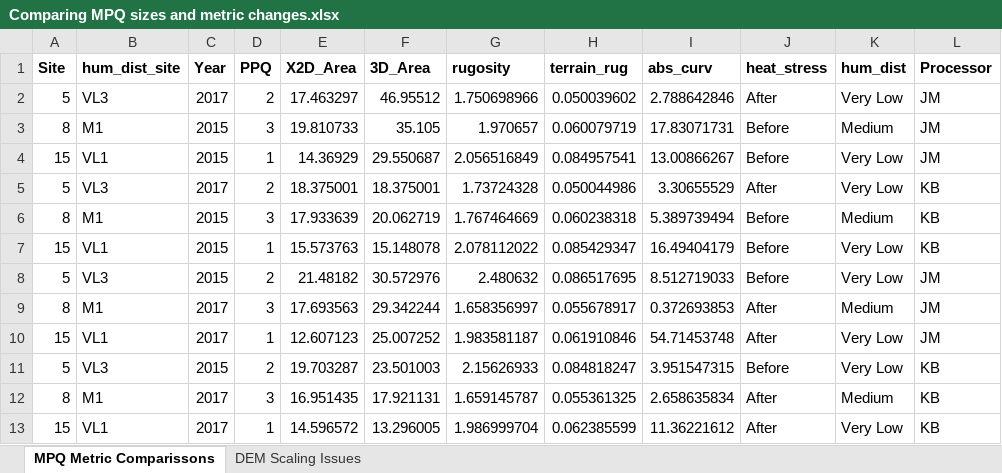
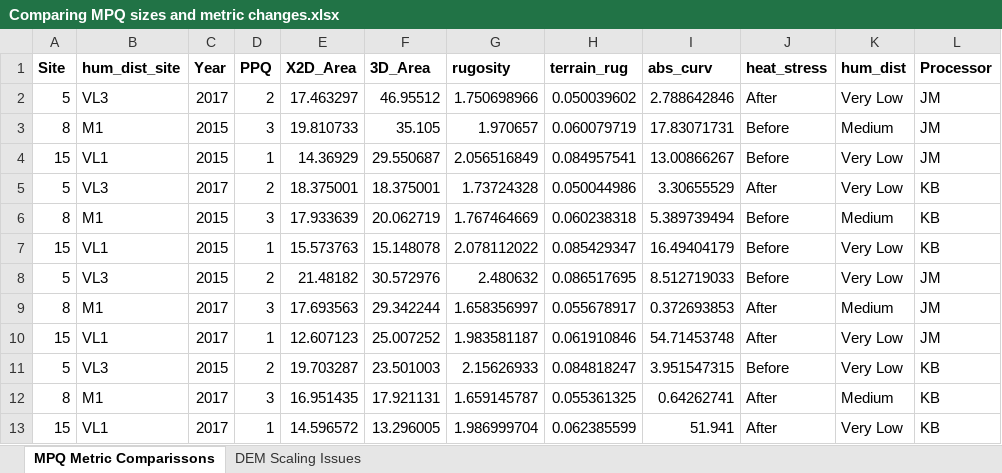
Before and after one commit to baumlab/Bruce_MPQ_Analysis, an Excel workbook: Data/Comparing MPQ sizes and metric changes.xlsx, sheet MPQ Metric Comparissons, drawn as a sheet; values as stored, in another font and other column widths than the file's, no borders; the diff names each change by its address in the sheet, - before the commit and + after, or states it on an @@ line.

```diff
--- a/Data/Comparing MPQ sizes and metric changes.xlsx (sheet MPQ Metric Comparissons)
+++ b/Data/Comparing MPQ sizes and metric changes.xlsx (sheet MPQ Metric Comparissons)
-I12 (abs_curv): 2.658635834
+I12 (abs_curv): 0.64262741
-I13 (abs_curv): 11.36221612
+I13 (abs_curv): 51.941
```
Also changed, not shown: Data/2019_MPQ_Complexity_Data.xlsx, 6 other files.
